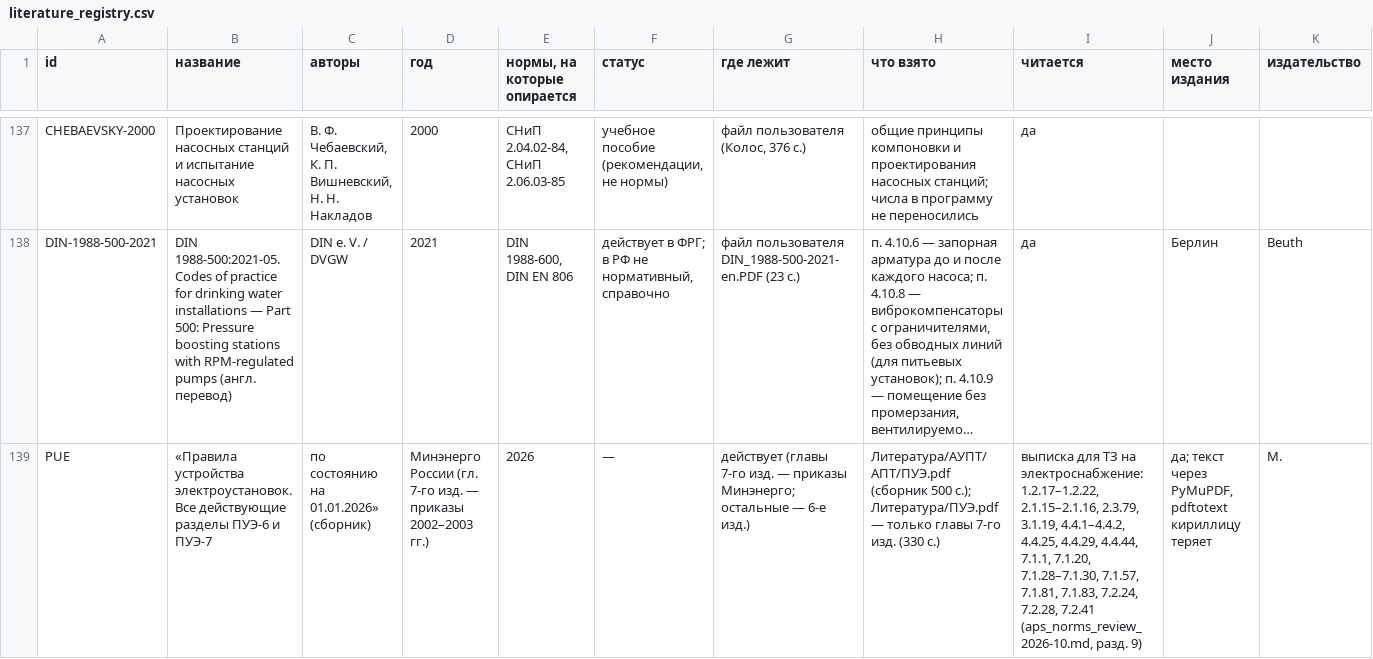
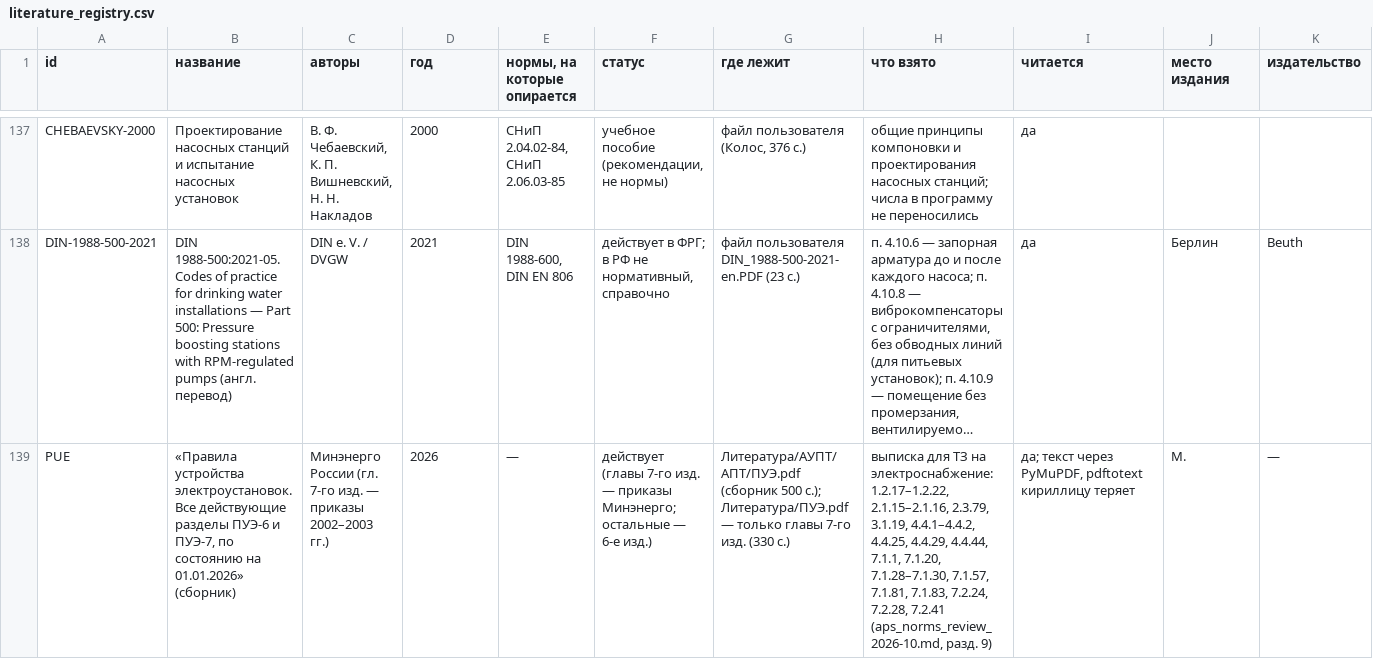
Before and after one commit to Isaeev312/Water_Auto, a CSV file: docs/literature_registry.csv, drawn as a sheet; only a part is shown, gaps mark what is left out; long unchanged cells end in …; the diff covers the shown part only; the diff names each change by its address in the sheet, - before the commit and + after, or states it on an @@ line.

```diff
--- a/docs/literature_registry.csv
+++ b/docs/literature_registry.csv
-B139 (название): …ПУЭ-6 и ПУЭ-7
+B139 (название): …ПУЭ-6 и ПУЭ-7, по состоянию на 01.01.2026» (сборник)
-C139 (авторы): по состоянию на 01.01.2026» (сборник)
+C139 (авторы): Минэнерго России (гл. 7-го изд. — приказы 2002–2003 гг.)
-D139 (год): Минэнерго России (гл. 7-го изд. — приказы 2002–2003 гг.)
+D139 (год): 2026
-E139 (нормы, на которые опирается): 2026
+E139 (нормы, на которые опирается): —
-F139 (статус): —
+F139 (статус): действует (главы 7-го изд. — приказы Минэнерго; остальные — 6-е изд.)
-G139 (где лежит): действует (главы 7-го изд. — приказы Минэнерго; остальные — 6-е изд.)
+G139 (где лежит): Литература/АУПТ/АПТ/ПУЭ.pdf (сборник 500 с.); Литература/ПУЭ.pdf — только главы 7-го изд. (330 с.)
-H139 (что взято): Литература/АУПТ/АПТ/ПУЭ.pdf (сборник 500 с.); Литература/ПУЭ.pdf — только главы 7-го изд. (330 с.)
+H139 (что взято): выписка для ТЗ на электроснабжение: 1.2.17–1.2.22, 2.1.15–2.1.16, 2.3.79, 3.1.19, 4.4.1–4.4.2, 4.4.25, 4.4.29, 4.4.44, 7.1.1, 7.1.20, 7.1.28–7.1.30, 7.1.57, 7.1.81, 7.1.83, 7.2.24, 7.2.28, 7.2.41 (aps_norms_review_2026-10.md, разд. 9)
-I139 (читается): выписка для ТЗ на электроснабжение: 1.2.17–1.2.22, 2.1.15–2.1.16, 2.3.79, 3.1.19, 4.4.1–4.4.2, 4.4.25, 4.4.29, 4.4.44, 7.1.1, 7.1.20, 7.1.28–7.1.30, 7.1.57, 7.1.81, 7.1.83, 7.2.24, 7.2.28, 7.2.41 (aps_norms_review_2026-10.md, разд. 9)
+I139 (читается): да; текст через PyMuPDF, pdftotext кириллицу теряет
-J139 (место издания): да; текст через PyMuPDF, pdftotext кириллицу теряет
+J139 (место издания): М.
-K139 (издательство): М.
+K139 (издательство): —
```
Also changed, not shown: 2 edited cells elsewhere in this file.
